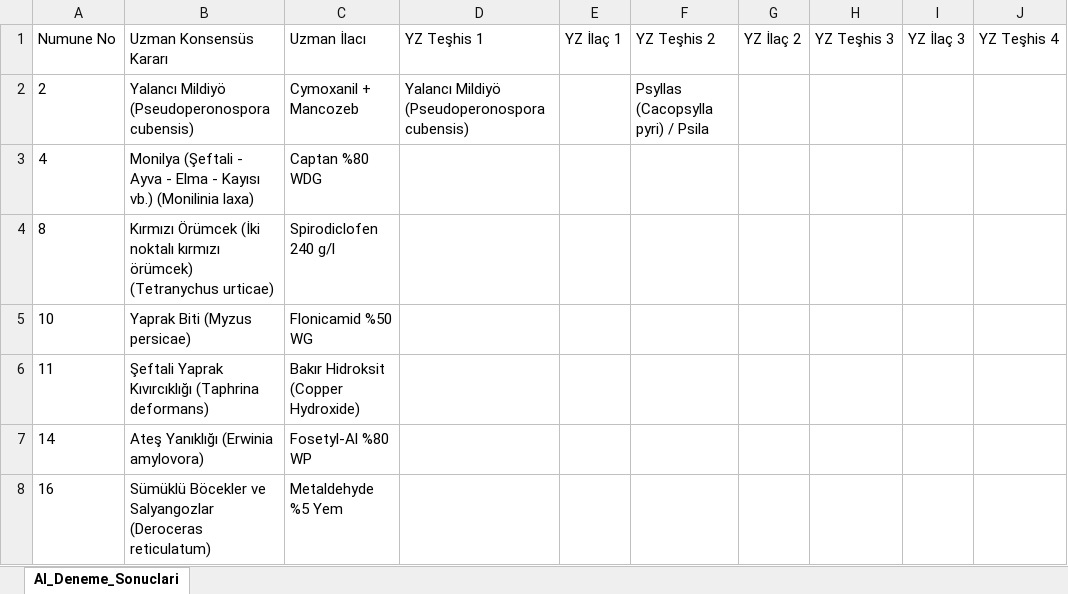
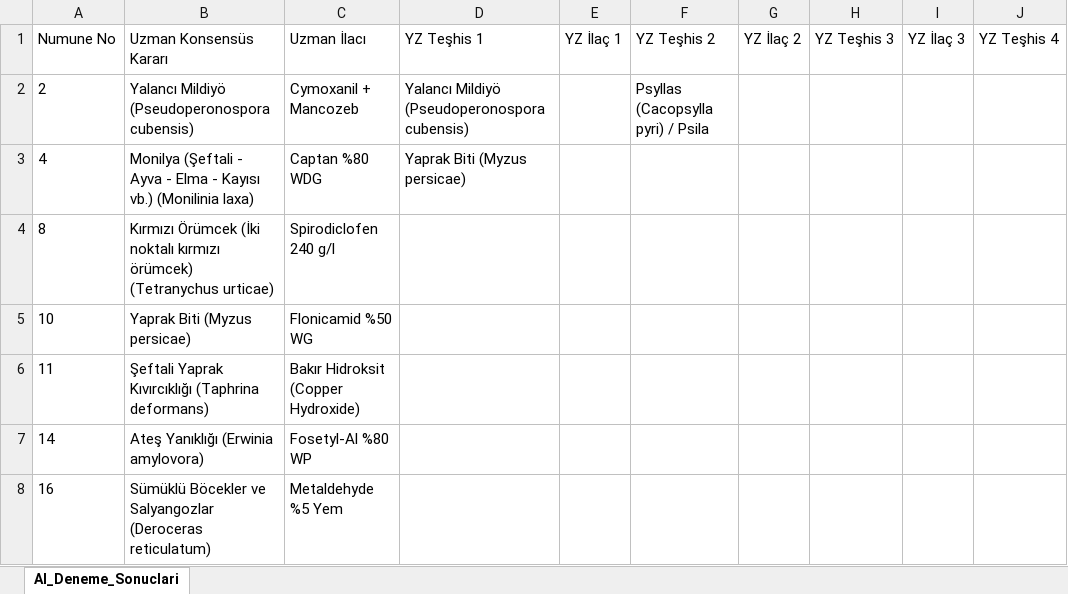
Before and after one commit to sefkaysoft/agromapai, an Excel workbook: AI_Deneme_Sonuclari.xlsx, sheet AI_Deneme_Sonuclari, drawn as a sheet; only a part is shown; values as stored, in another font and other column widths than the file's, no borders; the diff names each change by its address in the sheet, - before the commit and + after, or states it on an @@ line.

Commit message:
AgroMap AI: Otomatik YZ deneme sonuçları güncellendi

```diff
--- a/AI_Deneme_Sonuclari.xlsx (sheet AI_Deneme_Sonuclari)
+++ b/AI_Deneme_Sonuclari.xlsx (sheet AI_Deneme_Sonuclari)
-D3 (YZ Teşhis 1): (empty)
+D3 (YZ Teşhis 1): Yaprak Biti (Myzus persicae)
```
